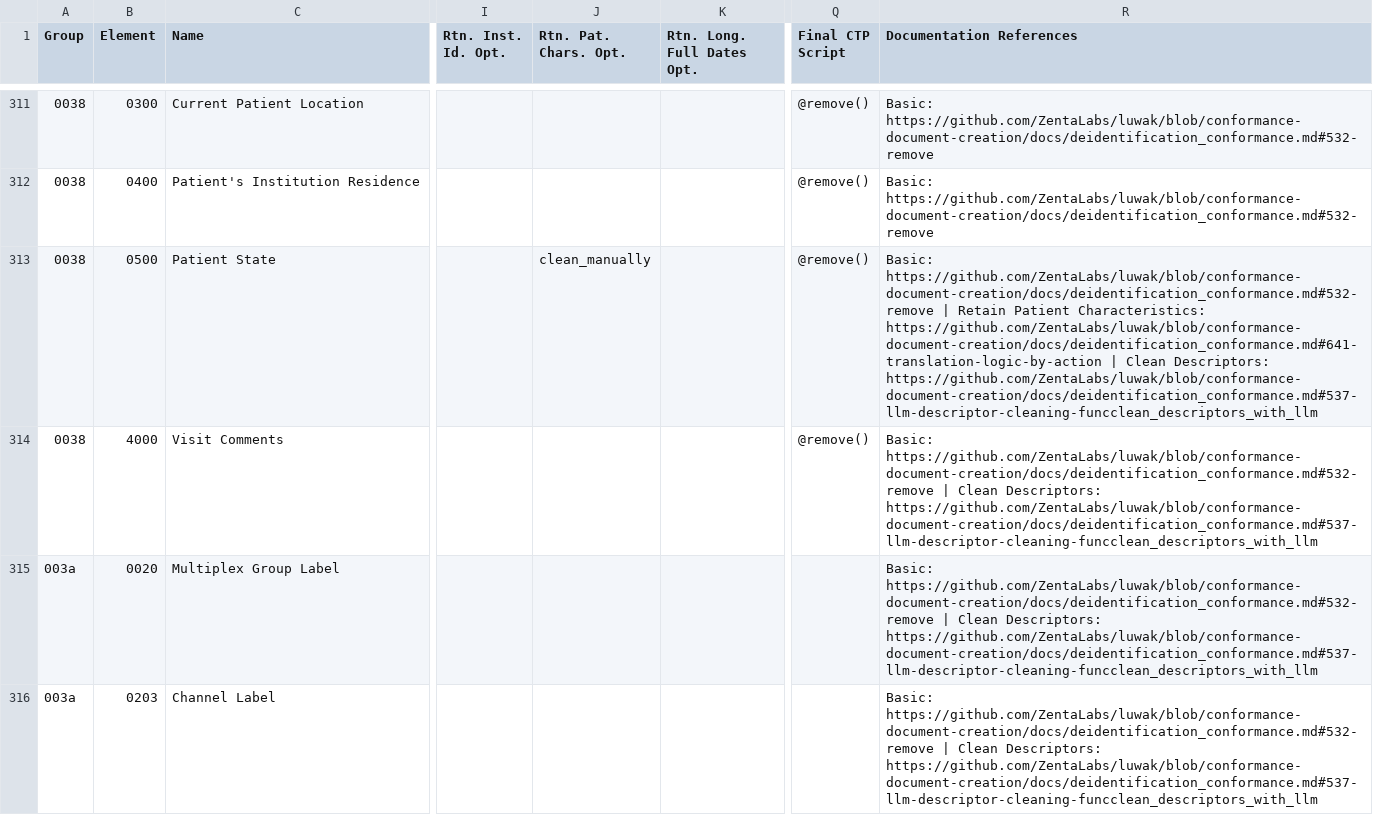
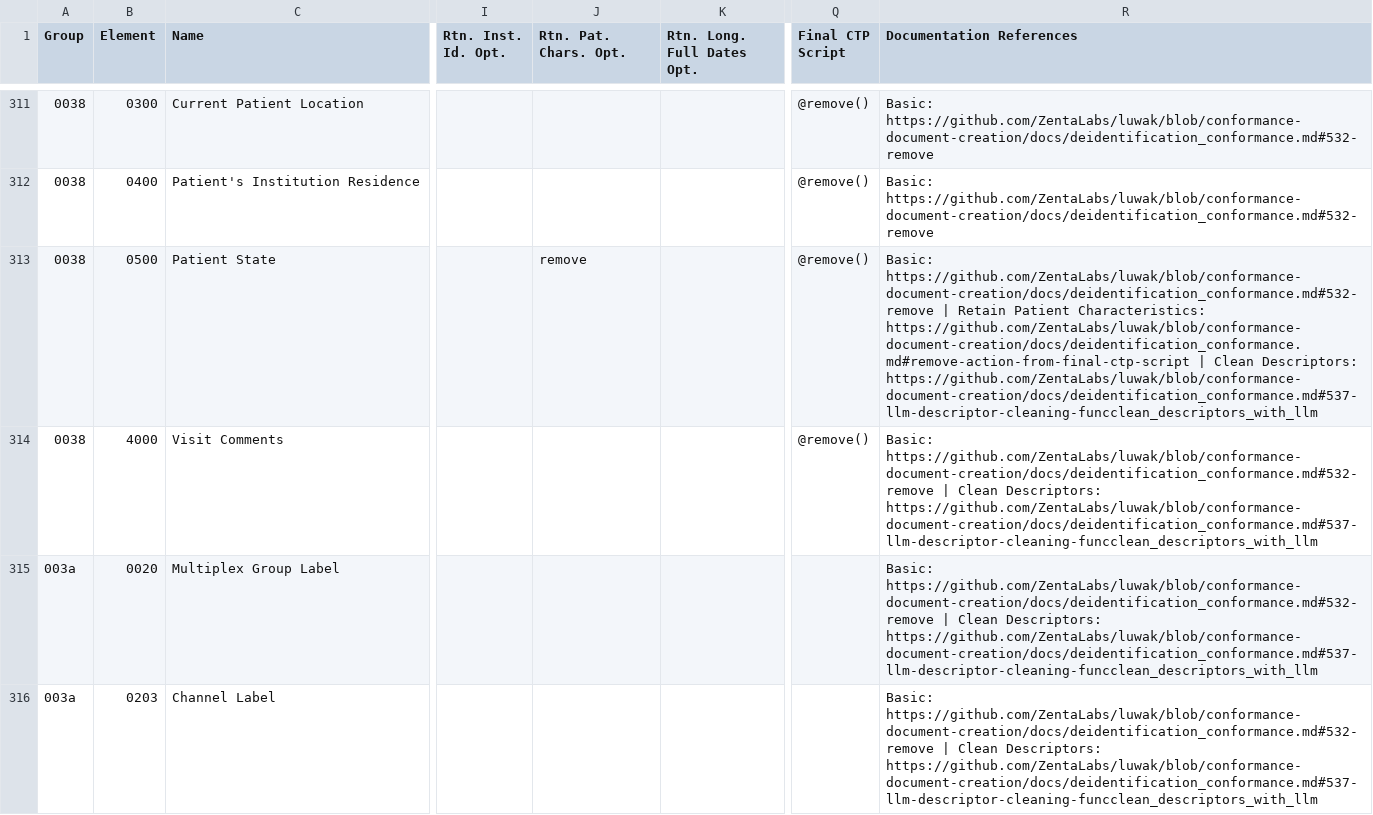
Before and after one commit to ZentaLabs/LUWAKX, a CSV file: luwakx/data/TagsArchive/standard_tags_template.csv, drawn as a sheet; only a part is shown, gaps mark what is left out; the diff covers the shown part only; the diff names each change by its address in the sheet, - before the commit and + after, or states it on an @@ line.

Commit message:
feat: Add Patient Age and LLM cleaning logic for retain_patient_chars and device info
- Patient's Age (0010,1010) now uses func:check_patient_age in retain_patient_chars; values >89Y are capped to 90Y.
- PreMedication (0040,0012), SpecialNeeds (0038,0050), and similar tags now use func:clean_descriptors_with_llm or remove as appropriate, matching CTP script and conformance.
- LLM cache is initialized for all recipes that can trigger LLM cleaning (clean_descriptors, retain_patient_chars, retain_device_id).
- Updated recipe builder, tag template generation, and dicom_processor to support new actions.
- Improved and extended tests for Patient Age logic and tag removal, using tag numbers for assertions.

```diff
--- a/luwakx/data/TagsArchive/standard_tags_template.csv
+++ b/luwakx/data/TagsArchive/standard_tags_template.csv
-J313 (Rtn. Pat. Chars. Opt.): clean_manually
+J313 (Rtn. Pat. Chars. Opt.): remove
-R313 (Documentation References): …Patient Characteristics: https://github.com/ZentaLabs/luwak/blob/conformance-document-creation/docs/deidentification_conformance.md#641-translation-logic-by-action | Clean…
+R313 (Documentation References): …Patient Characteristics: https://github.com/ZentaLabs/luwak/blob/conformance-document-creation/docs/deidentification_conformance.md#remove-action-from-final-ctp-script | Clean…
```
Also changed, not shown: 32 edited cells elsewhere in this file, 5 other files.
